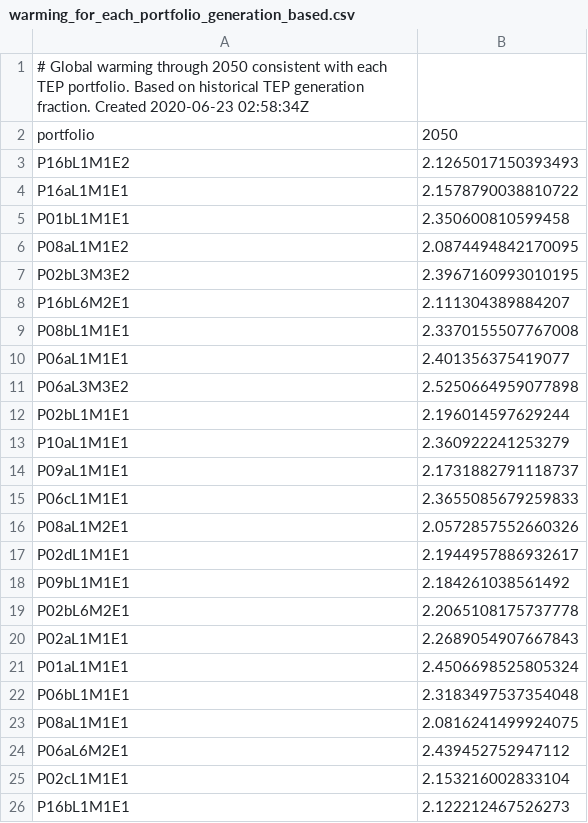
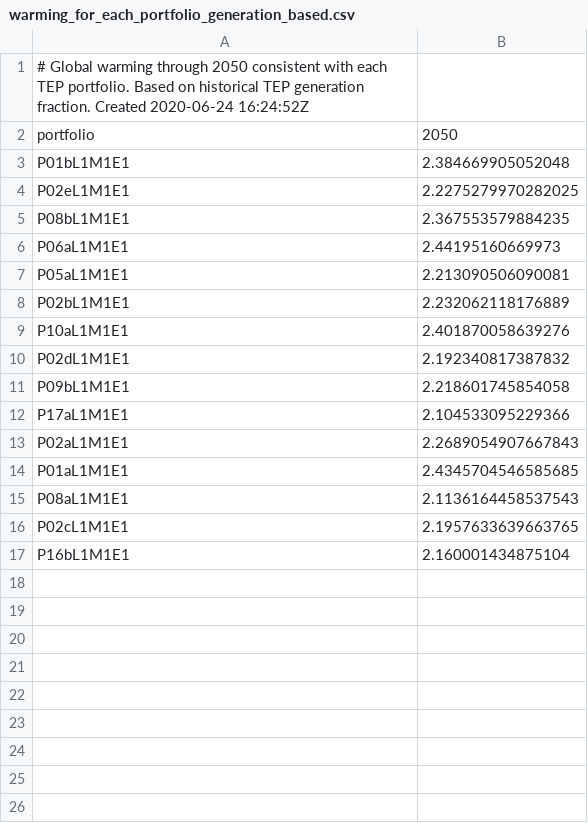
Before and after one commit to CLIMAS-UA/tepcarbon, a CSV file: output/warming_for_each_portfolio_generation_based.csv, drawn as a sheet.

```diff
--- a/output/warming_for_each_portfolio_generation_based.csv
+++ b/output/warming_for_each_portfolio_generation_based.csv
@@ -1,26 +1,17 @@
-# Global warming through 2050 consistent with each TEP portfolio. Based on historical TEP generation fraction. Created 2020-06-23 02:58:34Z
+# Global warming through 2050 consistent with each TEP portfolio. Based on historical TEP generation fraction. Created 2020-06-24 16:24:52Z
 portfolio,2050
-P16bL1M1E2,2.1265017150393493
-P16aL1M1E1,2.1578790038810722
-P01bL1M1E1,2.350600810599458
-P08aL1M1E2,2.0874494842170095
-P02bL3M3E2,2.3967160993010195
-P16bL6M2E1,2.111304389884207
-P08bL1M1E1,2.3370155507767008
-P06aL1M1E1,2.401356375419077
-P06aL3M3E2,2.5250664959077898
-P02bL1M1E1,2.196014597629244
-P10aL1M1E1,2.360922241253279
-P09aL1M1E1,2.1731882791118737
-P06cL1M1E1,2.3655085679259833
-P08aL1M2E1,2.0572857552660326
-P02dL1M1E1,2.1944957886932617
-P09bL1M1E1,2.184261038561492
-P02bL6M2E1,2.2065108175737778
+P01bL1M1E1,2.384669905052048
+P02eL1M1E1,2.2275279970282025
+P08bL1M1E1,2.367553579884235
+P06aL1M1E1,2.44195160669973
+P05aL1M1E1,2.213090506090081
+P02bL1M1E1,2.232062118176889
+P10aL1M1E1,2.401870058639276
+P02dL1M1E1,2.192340817387832
+P09bL1M1E1,2.218601745854058
+P17aL1M1E1,2.104533095229366
 P02aL1M1E1,2.2689054907667843
-P01aL1M1E1,2.4506698525805324
-P06bL1M1E1,2.3183497537354048
-P08aL1M1E1,2.0816241499924075
-P06aL6M2E1,2.439452752947112
-P02cL1M1E1,2.153216002833104
-P16bL1M1E1,2.122212467526273
+P01aL1M1E1,2.4345704546585685
+P08aL1M1E1,2.1136164458537543
+P02cL1M1E1,2.1957633639663765
+P16bL1M1E1,2.160001434875104
```
Also changed, not shown: output/carbon_budgets_emissions_based.csv, output/carbon_budgets_generation_based.csv, 42 other files.
